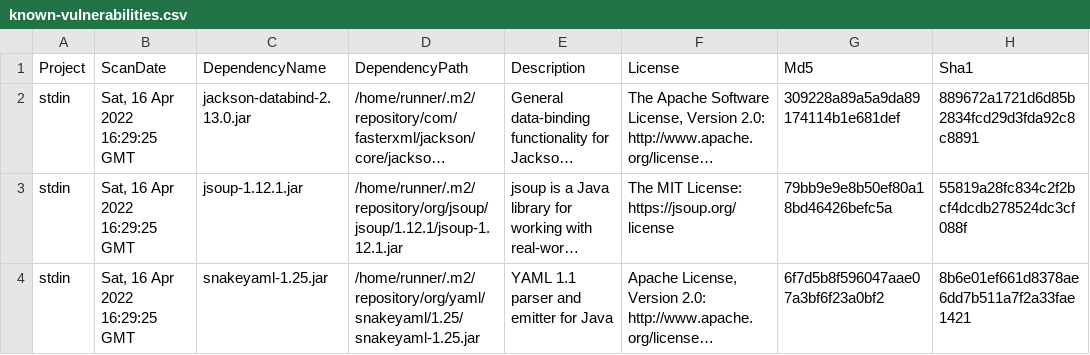
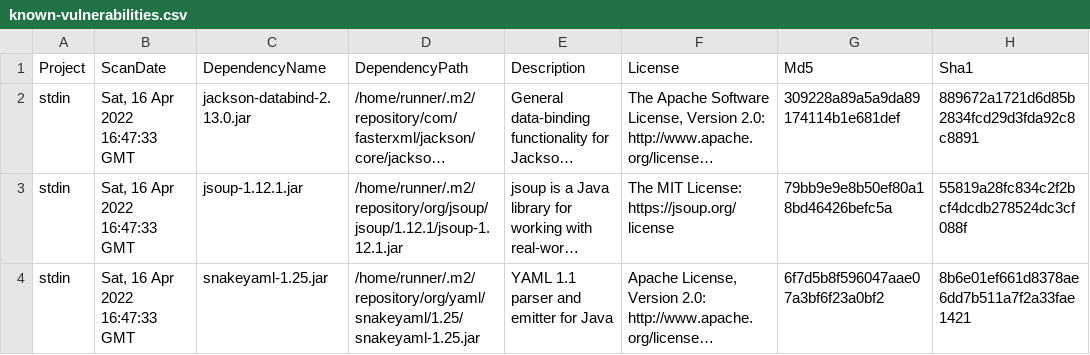
Before and after one commit to piotr-yuxuan/walter-ci, a CSV file: doc/known-vulnerabilities.csv, drawn as a sheet; only a part is shown; long unchanged cells end in …; the diff names each change by its address in the sheet, - before the commit and + after, or states it on an @@ line.

Commit message:
Update known vulnerabilities

```diff
--- a/doc/known-vulnerabilities.csv
+++ b/doc/known-vulnerabilities.csv
-B2:B4 (ScanDate): Sat, 16 Apr 2022 16:29:25 GMT
+B2:B4 (ScanDate): Sat, 16 Apr 2022 16:47:33 GMT
```
